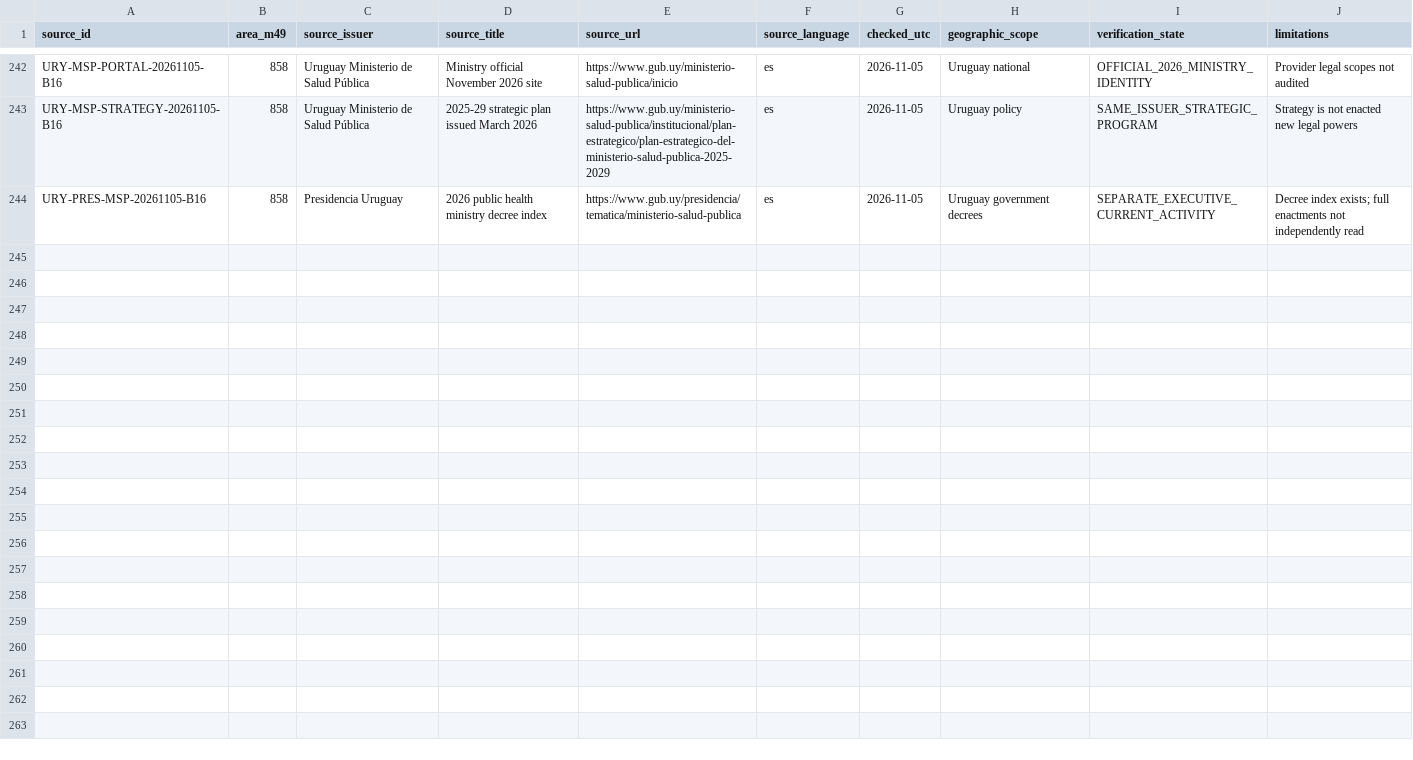
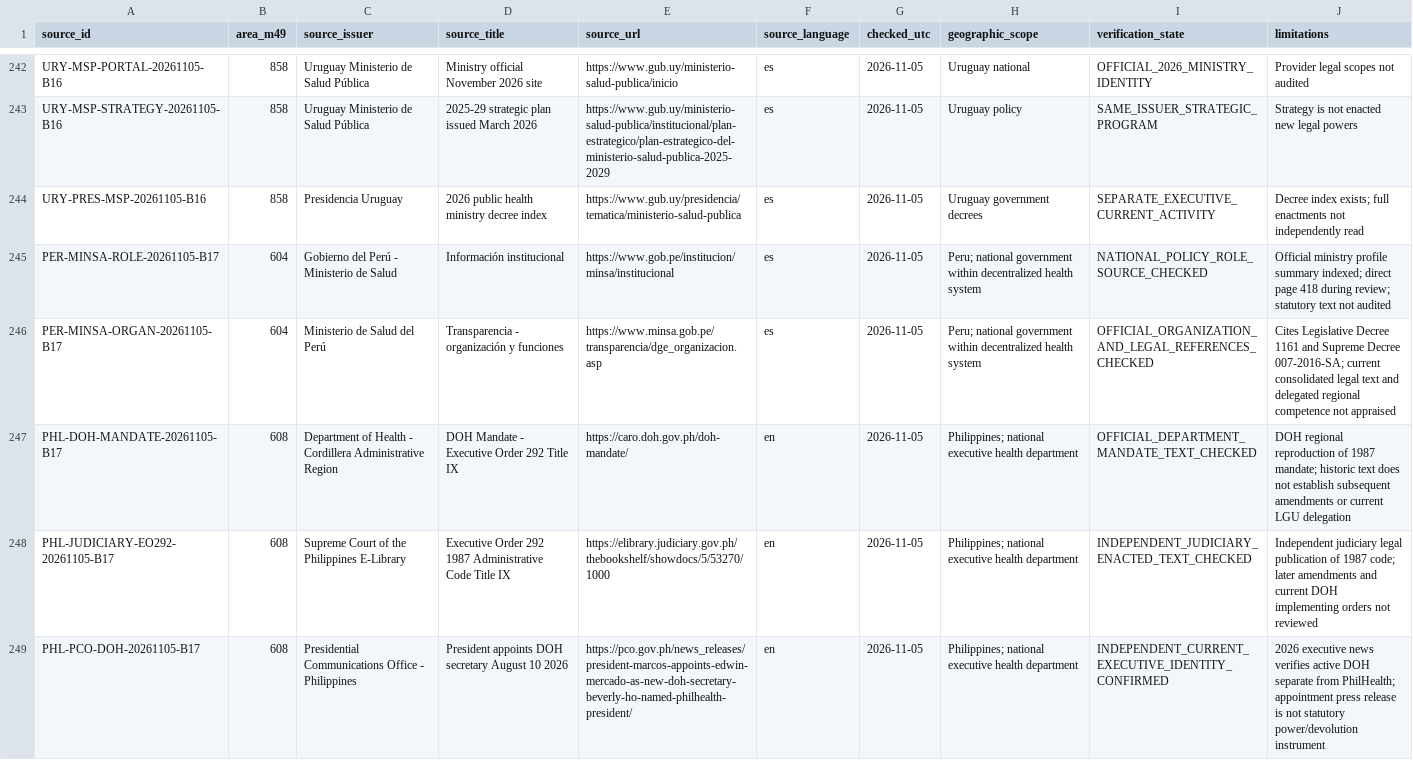
Before and after one commit to PortalHunter/Ethnicy-Based-Optimal-Weight, a CSV file: docs/atlas/handoffs/team-a/PROVENANCE.csv, drawn as a sheet; only a part is shown, gaps mark what is left out; the diff covers the shown part only; the diff names each change by its address in the sheet, - before the commit and + after, or states it on an @@ line.

Commit message:
research(team-a): Batch 17 four official health principals and Portugal DGS statutory link

```diff
--- a/docs/atlas/handoffs/team-a/PROVENANCE.csv
+++ b/docs/atlas/handoffs/team-a/PROVENANCE.csv
+row 245: PER-MINSA-ROLE-20261105-B17 | 604 | Gobierno del Perú - Ministerio de Salud | Información institucional | https://www.gob.pe/institucion/minsa/institucional | es | 2026-11-05 | Peru; national government within decentralized health system | NATIONAL_POLICY_ROLE_SOURCE_CHECKED | Official ministry profile summary indexed; direct page 418 during review; statutory text not audited
+row 246: PER-MINSA-ORGAN-20261105-B17 | 604 | Ministerio de Salud del Perú | Transparencia - organización y funciones | https://www.minsa.gob.pe/transparencia/dge_organizacion.asp | es | 2026-11-05 | Peru; national government within decentralized health system | OFFICIAL_ORGANIZATION_AND_LEGAL_REFERENCES_CHECKED | Cites Legislative Decree 1161 and Supreme Decree 007-2016-SA; current consolidated legal text and delegated regional competence not appraised
+row 247: PHL-DOH-MANDATE-20261105-B17 | 608 | Department of Health - Cordillera Administrative Region | DOH Mandate - Executive Order 292 Title IX | https://caro.doh.gov.ph/doh-mandate/ | en | 2026-11-05 | Philippines; national executive health department | OFFICIAL_DEPARTMENT_MANDATE_TEXT_CHECKED | DOH regional reproduction of 1987 mandate; historic text does not establish subsequent amendments or current LGU delegation
+row 248: PHL-JUDICIARY-EO292-20261105-B17 | 608 | Supreme Court of the Philippines E-Library | Executive Order 292 1987 Administrative Code Title IX | https://elibrary.judiciary.gov.ph/thebookshelf/showdocs/5/53270/1000 | en | 2026-11-05 | Philippines; national executive health department | INDEPENDENT_JUDICIARY_ENACTED_TEXT_CHECKED | Independent judiciary legal publication of 1987 code; later amendments and current DOH implementing orders not reviewed
+row 249: PHL-PCO-DOH-20261105-B17 | 608 | Presidential Communications Office - Philippines | President appoints DOH secretary August 10 2026 | https://pco.gov.ph/news_releases/president-marcos-appoints-edwin-mercado-as-new-doh-secretary-beverly-ho-named-philhealth-president/ | en | 2026-11-05 | Philippines; national executive health department | INDEPENDENT_CURRENT_EXECUTIVE_IDENTITY_CONFIRMED | 2026 executive news verifies active DOH separate from PhilHealth; appointment press release is not statutory power/devolution instrument
```
Also changed, not shown: 5 added rows elsewhere in this file, docs/atlas/handoffs/team-a/data/authority_relationships.csv, docs/atlas/handoffs/team-a/data/countries.csv, 2 other files.
